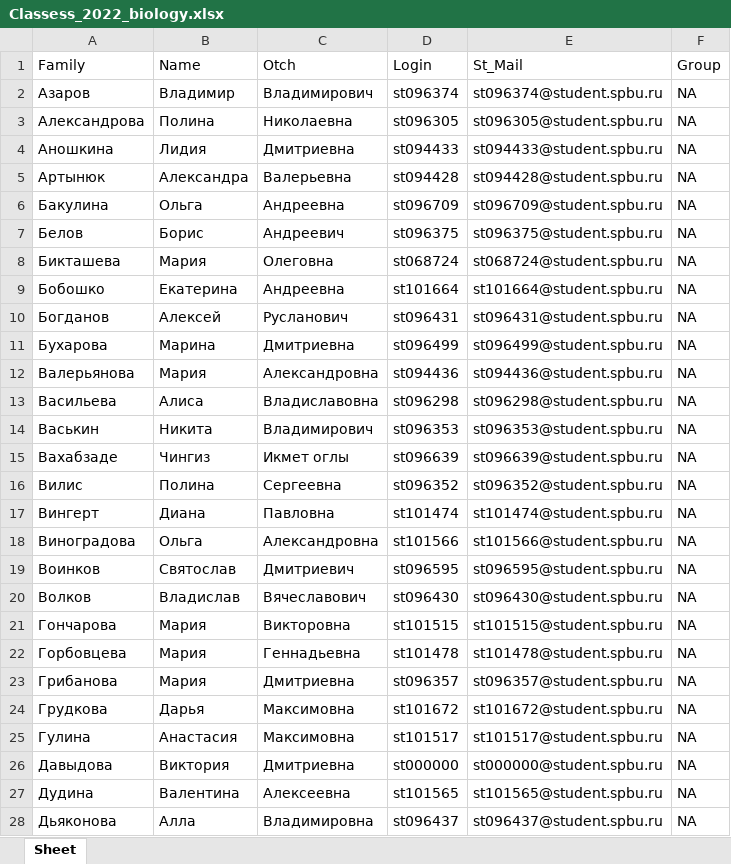
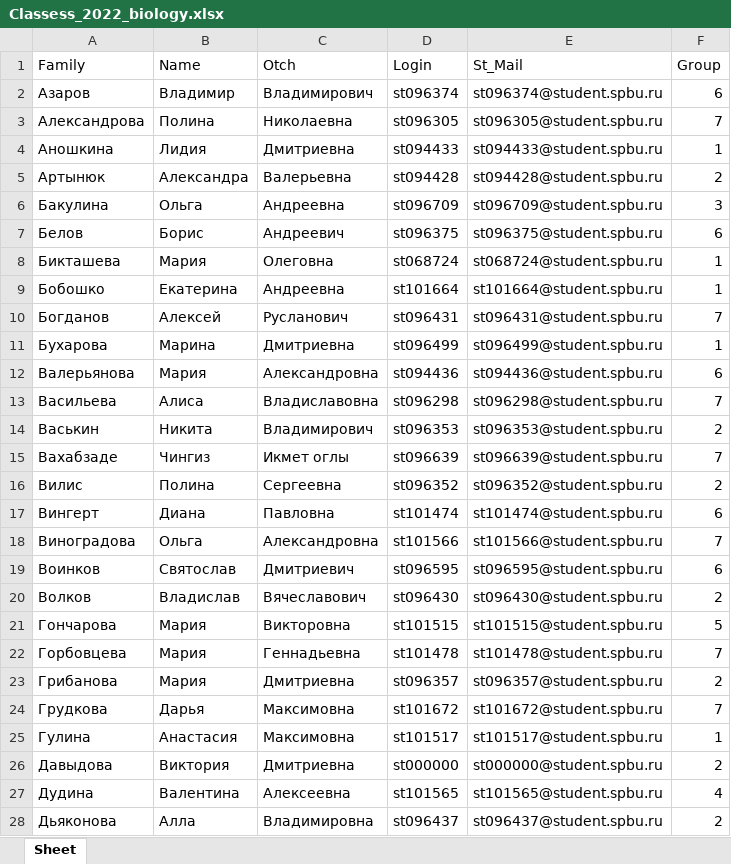
Before and after one commit to polydora/General-ecology, an Excel workbook: data/Classess_2022_biology.xlsx, sheet Sheet, drawn as a sheet; only a part is shown; values as stored, in another font and other column widths than the file's, no borders; the diff covers the shown part only; the diff names each change by its address in the sheet, - before the commit and + after, or states it on an @@ line.

```diff
--- a/data/Classess_2022_biology.xlsx (sheet Sheet)
+++ b/data/Classess_2022_biology.xlsx (sheet Sheet)
-F2 (Group): NA
+F2 (Group): 6
-F3 (Group): NA
+F3 (Group): 7
-F4 (Group): NA
+F4 (Group): 1
-F5 (Group): NA
+F5 (Group): 2
-F6 (Group): NA
+F6 (Group): 3
-F7 (Group): NA
+F7 (Group): 6
-F8:F9 (Group): NA
+F8:F9 (Group): 1
-F10 (Group): NA
+F10 (Group): 7
-F11 (Group): NA
+F11 (Group): 1
-F12 (Group): NA
+F12 (Group): 6
-F13 (Group): NA
+F13 (Group): 7
-F14 (Group): NA
+F14 (Group): 2
-F15 (Group): NA
+F15 (Group): 7
-F16 (Group): NA
+F16 (Group): 2
-F17 (Group): NA
+F17 (Group): 6
-F18 (Group): NA
+F18 (Group): 7
-F19 (Group): NA
+F19 (Group): 6
-F20 (Group): NA
+F20 (Group): 2
-F21 (Group): NA
+F21 (Group): 5
-F22 (Group): NA
+F22 (Group): 7
-F23 (Group): NA
+F23 (Group): 2
-F24 (Group): NA
+F24 (Group): 7
-F25 (Group): NA
+F25 (Group): 1
-F26 (Group): NA
+F26 (Group): 2
-F27 (Group): NA
+F27 (Group): 4
-F28 (Group): NA
+F28 (Group): 2
```
Also changed, not shown: 80 edited cells and cell formats elsewhere in this sheet, 2 other files.
